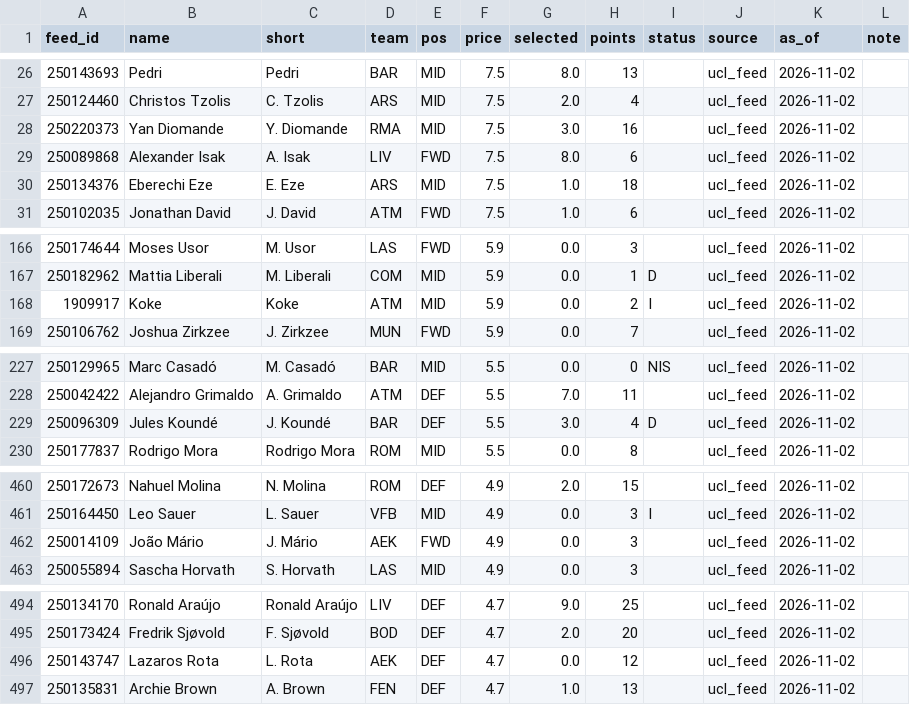
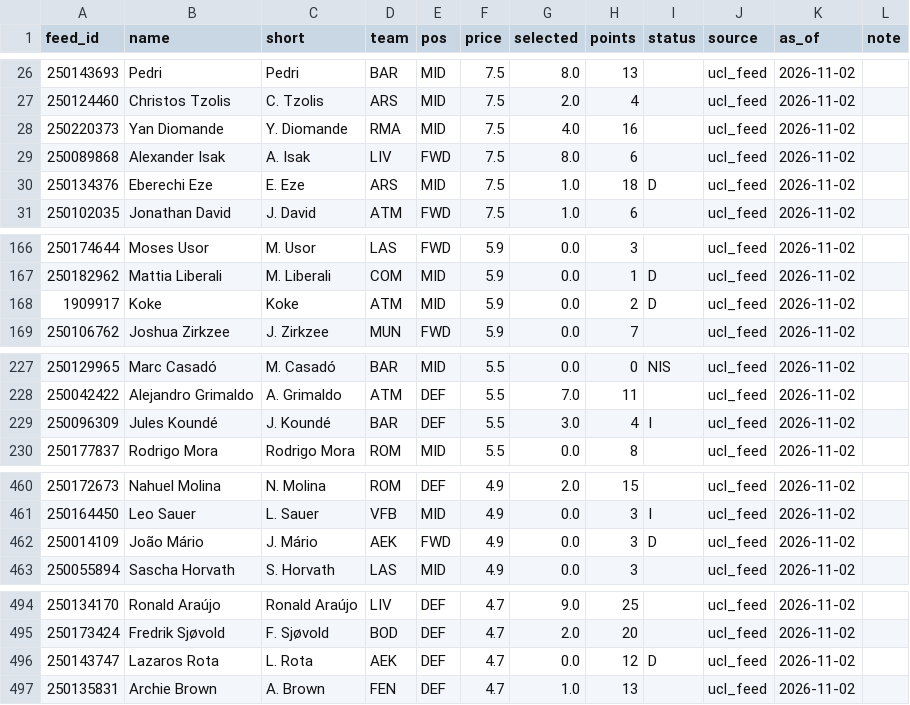
Before and after one commit to JustASudoNooB/ucl_fantasy_model, a CSV file: data/processed/feed_pre_md4.csv, drawn as a sheet; only a part is shown, gaps mark what is left out; the diff covers the shown part only.

```diff
--- a/data/processed/feed_pre_md4.csv
+++ b/data/processed/feed_pre_md4.csv
@@ -27,5 +27,5 @@ feed_id,name,short,team,pos,price,selected,points,status,source,as_of,note
 250124460,Christos Tzolis,C. Tzolis,ARS,MID,7.5,2.0,4,,ucl_feed,2026-11-02,
-250220373,Yan Diomande,Y. Diomande,RMA,MID,7.5,3.0,16,,ucl_feed,2026-11-02,
+250220373,Yan Diomande,Y. Diomande,RMA,MID,7.5,4.0,16,,ucl_feed,2026-11-02,
 250089868,Alexander Isak,A. Isak,LIV,FWD,7.5,8.0,6,,ucl_feed,2026-11-02,
-250134376,Eberechi Eze,E. Eze,ARS,MID,7.5,1.0,18,,ucl_feed,2026-11-02,
+250134376,Eberechi Eze,E. Eze,ARS,MID,7.5,1.0,18,D,ucl_feed,2026-11-02,
 250102035,Jonathan David,J. David,ATM,FWD,7.5,1.0,6,,ucl_feed,2026-11-02,
@@ -167,3 +167,3 @@ feed_id,name,short,team,pos,price,selected,points,status,source,as_of,note
 250182962,Mattia Liberali,M. Liberali,COM,MID,5.9,0.0,1,D,ucl_feed,2026-11-02,
-1909917,Koke,Koke,ATM,MID,5.9,0.0,2,I,ucl_feed,2026-11-02,
+1909917,Koke,Koke,ATM,MID,5.9,0.0,2,D,ucl_feed,2026-11-02,
 250106762,Joshua Zirkzee,J. Zirkzee,MUN,FWD,5.9,0.0,7,,ucl_feed,2026-11-02,
@@ -228,3 +228,3 @@ feed_id,name,short,team,pos,price,selected,points,status,source,as_of,note
 250042422,Alejandro Grimaldo,A. Grimaldo,ATM,DEF,5.5,7.0,11,,ucl_feed,2026-11-02,
-250096309,Jules Koundé,J. Koundé,BAR,DEF,5.5,3.0,4,D,ucl_feed,2026-11-02,
+250096309,Jules Koundé,J. Koundé,BAR,DEF,5.5,3.0,4,I,ucl_feed,2026-11-02,
 250177837,Rodrigo Mora,Rodrigo Mora,ROM,MID,5.5,0.0,8,,ucl_feed,2026-11-02,
@@ -461,3 +461,3 @@ feed_id,name,short,team,pos,price,selected,points,status,source,as_of,note
 250164450,Leo Sauer,L. Sauer,VFB,MID,4.9,0.0,3,I,ucl_feed,2026-11-02,
-250014109,João Mário,J. Mário,AEK,FWD,4.9,0.0,3,,ucl_feed,2026-11-02,
+250014109,João Mário,J. Mário,AEK,FWD,4.9,0.0,3,D,ucl_feed,2026-11-02,
 250055894,Sascha Horvath,S. Horvath,LAS,MID,4.9,0.0,3,,ucl_feed,2026-11-02,
@@ -495,3 +495,3 @@ feed_id,name,short,team,pos,price,selected,points,status,source,as_of,note
 250173424,Fredrik Sjøvold,F. Sjøvold,BOD,DEF,4.7,2.0,20,,ucl_feed,2026-11-02,
-250143747,Lazaros Rota,L. Rota,AEK,DEF,4.7,0.0,12,,ucl_feed,2026-11-02,
+250143747,Lazaros Rota,L. Rota,AEK,DEF,4.7,0.0,12,D,ucl_feed,2026-11-02,
 250135831,Archie Brown,A. Brown,FEN,DEF,4.7,1.0,13,,ucl_feed,2026-11-02,
```
Also changed, not shown: 4 edited cells elsewhere in this file, 3 other files.
